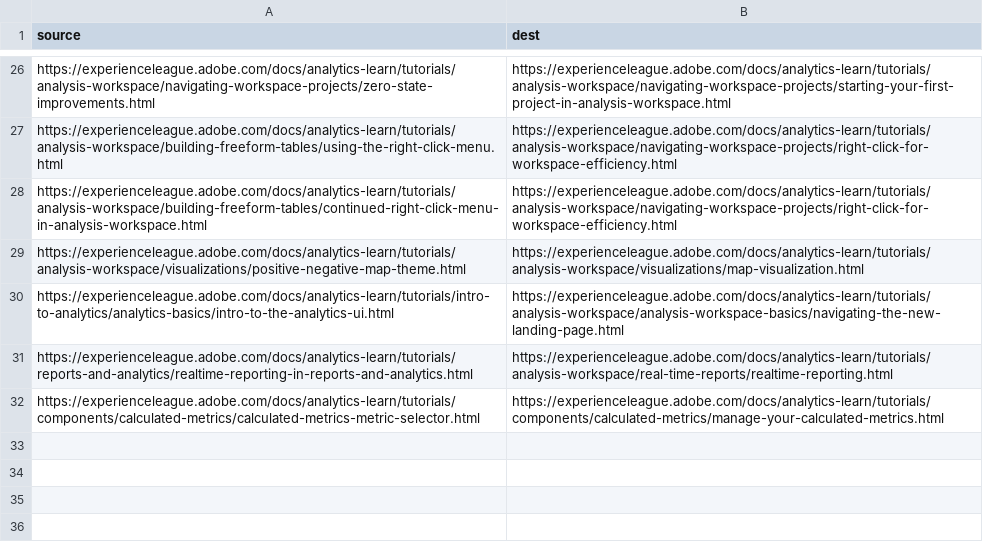
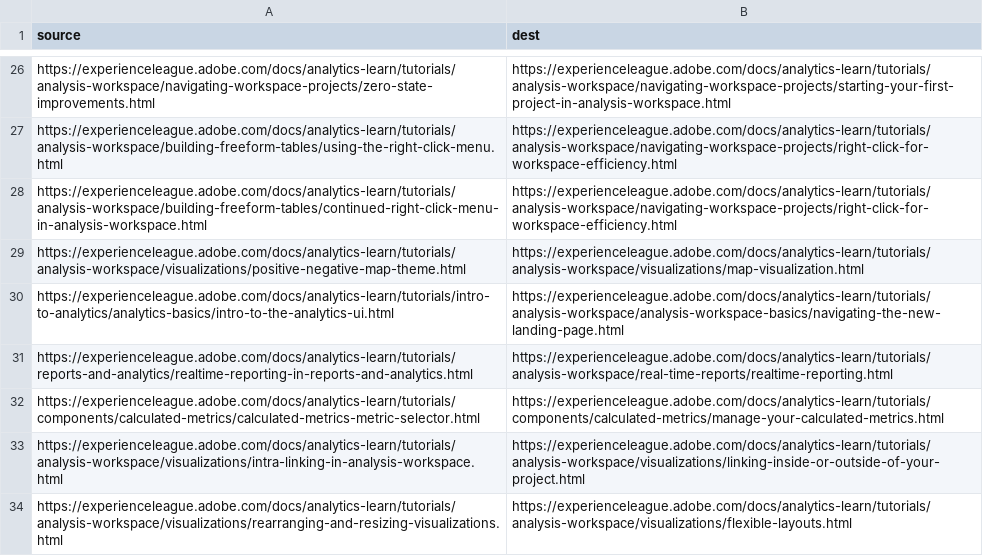
Before and after one commit to AdobeDocs/analytics-learn.it-IT, a CSV file: redirects.csv, drawn as a sheet; only a part is shown, gaps mark what is left out.

Commit message:
Sync non localizable files for core commit 35bffa5e005fcca68fd61ac37ffb465db7cf8aa3

```diff
--- a/redirects.csv
+++ b/redirects.csv
@@ -32 +32,3 @@ https://experienceleague.adobe.com/docs/analytics-learn/tutorials/reports-and-an
 https://experienceleague.adobe.com/docs/analytics-learn/tutorials/components/calculated-metrics/calculated-metrics-metric-selector.html,https://experienceleague.adobe.com/docs/analytics-learn/tutorials/components/calculated-metrics/manage-your-calculated-metrics.html
+https://experienceleague.adobe.com/docs/analytics-learn/tutorials/analysis-workspace/visualizations/intra-linking-in-analysis-workspace.html,https://experienceleague.adobe.com/docs/analytics-learn/tutorials/analysis-workspace/visualizations/linking-inside-or-outside-of-your-project.html
+https://experienceleague.adobe.com/docs/analytics-learn/tutorials/analysis-workspace/visualizations/rearranging-and-resizing-visualizations.html,https://experienceleague.adobe.com/docs/analytics-learn/tutorials/analysis-workspace/visualizations/flexible-layouts.html
```
